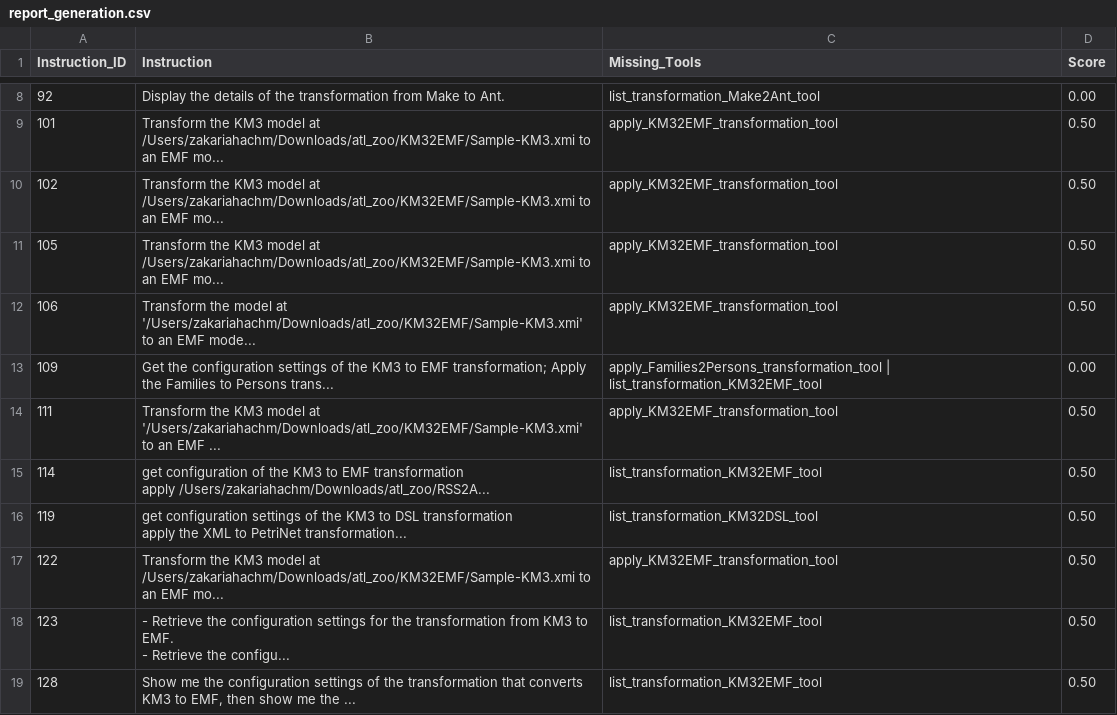
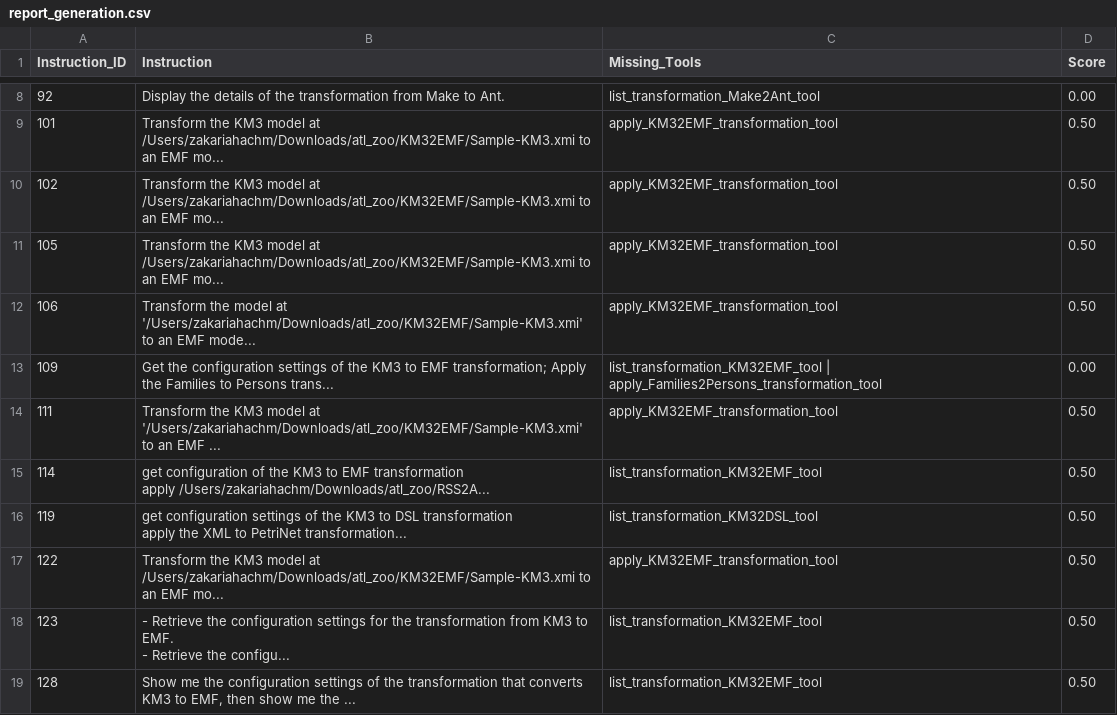
Before and after one commit to NaoMod/mega-mde-agent, a CSV file: outputs/report_generation.csv, drawn as a sheet; only a part is shown, gaps mark what is left out.

```diff
--- a/outputs/report_generation.csv
+++ b/outputs/report_generation.csv
@@ -12,3 +12,3 @@ Instruction_ID,Instruction,Missing_Tools,Score
 106,Transform the model at '/Users/zakariahachm/Downloads/atl_zoo/KM32EMF/Sample-KM3.xmi' to an EMF mode...,apply_KM32EMF_transformation_tool,0.50
-109,Get the configuration settings of the KM3 to EMF transformation; Apply the Families to Persons trans...,apply_Families2Persons_transformation_tool | list_transformation_KM32EMF_tool,0.00
+109,Get the configuration settings of the KM3 to EMF transformation; Apply the Families to Persons trans...,list_transformation_KM32EMF_tool | apply_Families2Persons_transformation_tool,0.00
 111,Transform the KM3 model at '/Users/zakariahachm/Downloads/atl_zoo/KM32EMF/Sample-KM3.xmi' to an EMF ...,apply_KM32EMF_transformation_tool,0.50
```
Also changed, not shown: 2 other files.
